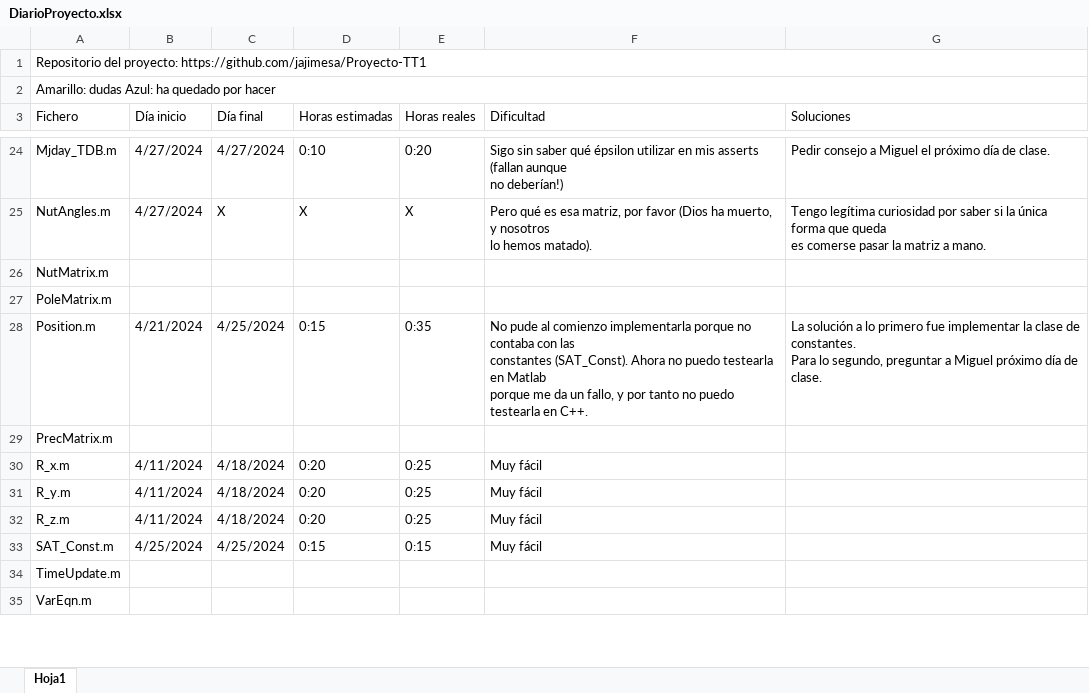
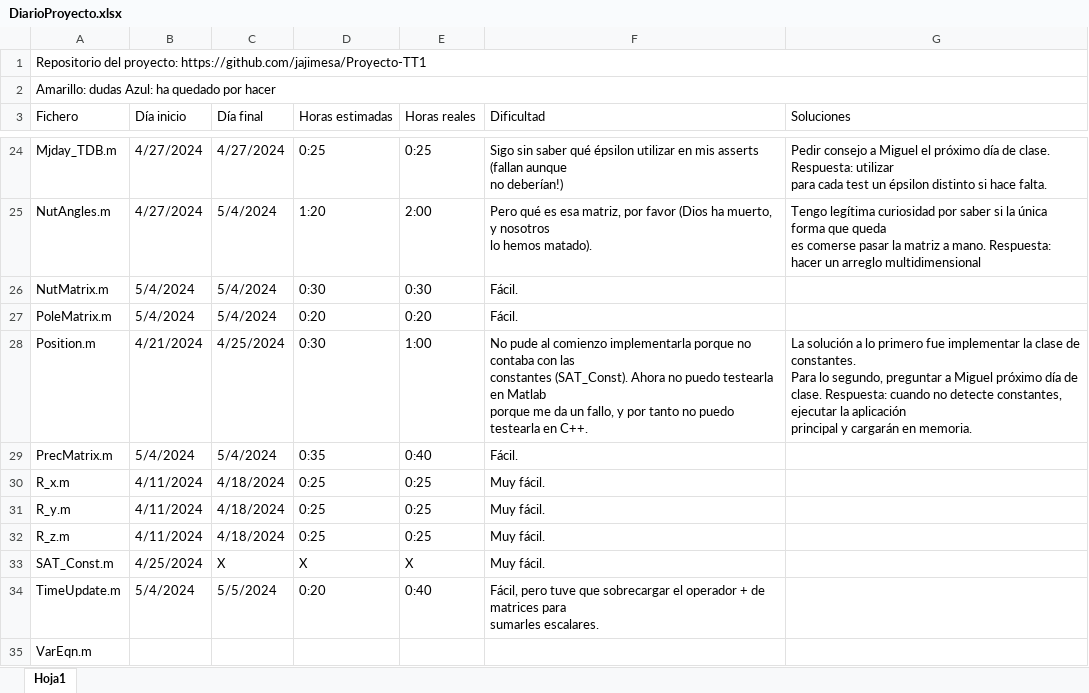
Before and after one commit to jajimesa/Proyecto-TT1, an Excel workbook: DiarioProyecto.xlsx, sheet Hoja1, drawn as a sheet; only a part is shown, gaps mark what is left out; values as stored, in another font and other column widths than the file's, no cell formats; ↵ is a line break in a cell; the diff covers the shown part only; the diff names each change by its address in the sheet, - before the commit and + after, or states it on an @@ line.

```diff
--- a/DiarioProyecto.xlsx (sheet Hoja1)
+++ b/DiarioProyecto.xlsx (sheet Hoja1)
-D24 (Horas estimadas): 0:10
+D24 (Horas estimadas): 0:25
-E24 (Horas reales): 0:20
+E24 (Horas reales): 0:25
-G24 (Soluciones): …de clase.
+G24 (Soluciones): …de clase. Respuesta: utilizar ↵ para cada test un épsilon distinto si hace falta.
-C25 (Día final): X
+C25 (Día final): 5/4/2024
-D25 (Horas estimadas): X
+D25 (Horas estimadas): 1:20
-E25 (Horas reales): X
+E25 (Horas reales): 2:00
-G25 (Soluciones): …a mano.
+G25 (Soluciones): …a mano. Respuesta: hacer un arreglo multidimensional
-B26:B27 (Día inicio): (empty)
+B26:B27 (Día inicio): 5/4/2024
-C26:C27 (Día final): (empty)
+C26:C27 (Día final): 5/4/2024
-D26 (Horas estimadas): (empty)
+D26 (Horas estimadas): 0:30
-E26 (Horas reales): (empty)
+E26 (Horas reales): 0:30
-F26:F27 (Dificultad): (empty)
+F26:F27 (Dificultad): Fácil.
-D27 (Horas estimadas): (empty)
+D27 (Horas estimadas): 0:20
-E27 (Horas reales): (empty)
+E27 (Horas reales): 0:20
-D28 (Horas estimadas): 0:15
+D28 (Horas estimadas): 0:30
-E28 (Horas reales): 0:35
+E28 (Horas reales): 1:00
-G28 (Soluciones): …de clase.
+G28 (Soluciones): …de clase. Respuesta: cuando no detecte constantes, ejecutar la aplicación ↵ principal y cargarán en memoria.
-B29 (Día inicio): (empty)
+B29 (Día inicio): 5/4/2024
-C29 (Día final): (empty)
+C29 (Día final): 5/4/2024
-D29 (Horas estimadas): (empty)
+D29 (Horas estimadas): 0:35
-E29 (Horas reales): (empty)
+E29 (Horas reales): 0:40
-F29 (Dificultad): (empty)
+F29 (Dificultad): Fácil.
-D30:D32 (Horas estimadas): 0:20
+D30:D32 (Horas estimadas): 0:25
-F30:F33 (Dificultad): Muy fácil
+F30:F33 (Dificultad): Muy fácil.
-C33 (Día final): 4/25/2024
+C33 (Día final): X
-D33 (Horas estimadas): 0:15
+D33 (Horas estimadas): X
-E33 (Horas reales): 0:15
+E33 (Horas reales): X
-B34 (Día inicio): (empty)
+B34 (Día inicio): 5/4/2024
-C34 (Día final): (empty)
+C34 (Día final): 5/5/2024
-D34 (Horas estimadas): (empty)
+D34 (Horas estimadas): 0:20
-E34 (Horas reales): (empty)
+E34 (Horas reales): 0:40
-F34 (Dificultad): (empty)
+F34 (Dificultad): Fácil, pero tuve que sobrecargar el operador + de matrices para ↵ sumarles escalares.
```
Also changed, not shown: 2 added rows, 1 removed row and 89 edited cells elsewhere in this sheet, cell formats, 52 other files.
